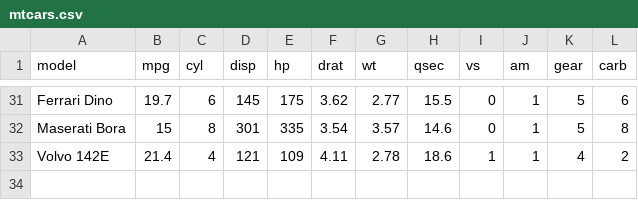
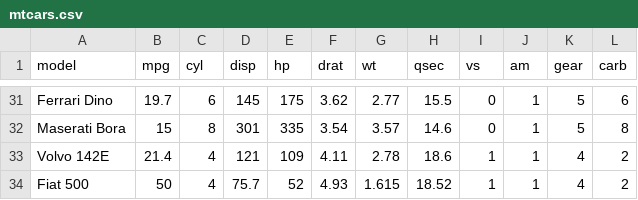
Before and after one commit to ucsd-dsm/dsm-git-bookclub, a CSV file: data/mtcars.csv, drawn as a sheet; only a part is shown, gaps mark what is left out; the diff names each change by its address in the sheet, - before the commit and + after, or states it on an @@ line.

Commit message:
Added Fiat 500

```diff
--- a/data/mtcars.csv
+++ b/data/mtcars.csv
+row 34: Fiat 500 | 50 | 4 | 75.7 | 52 | 4.93 | 1.615 | 18.52 | 1 | 1 | 4 | 2
```
